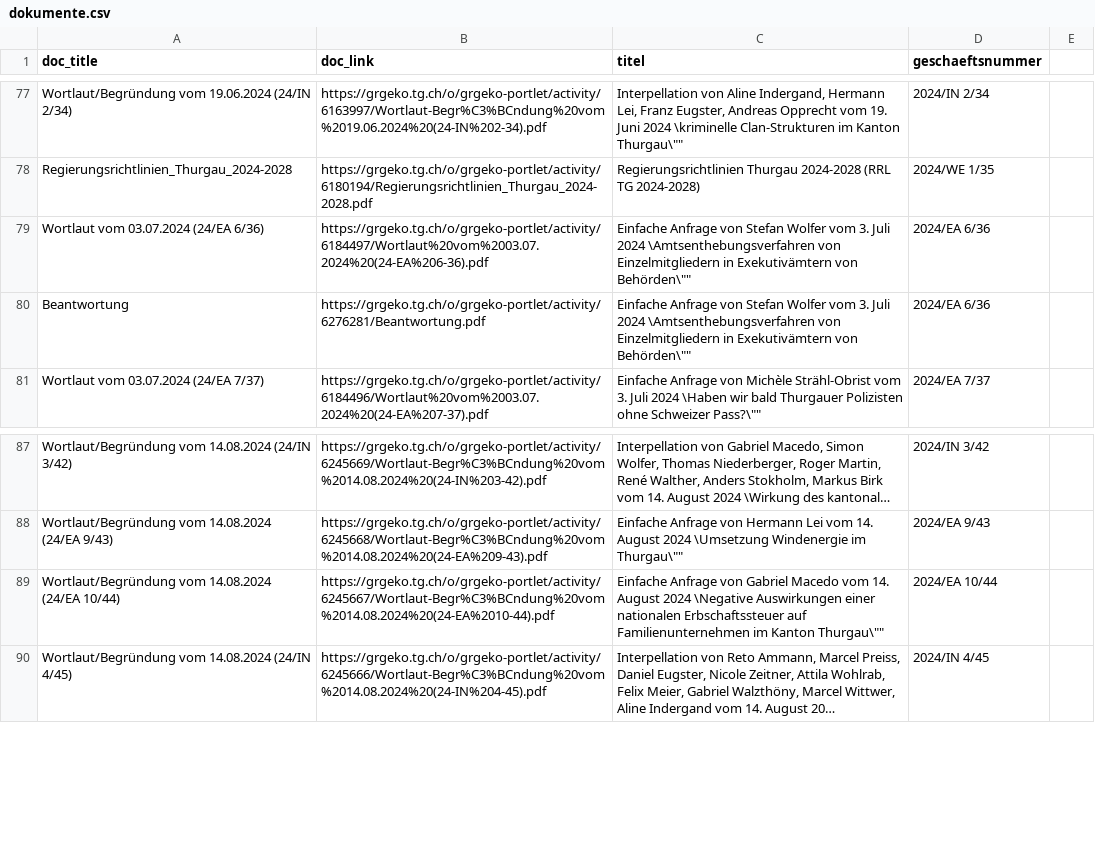
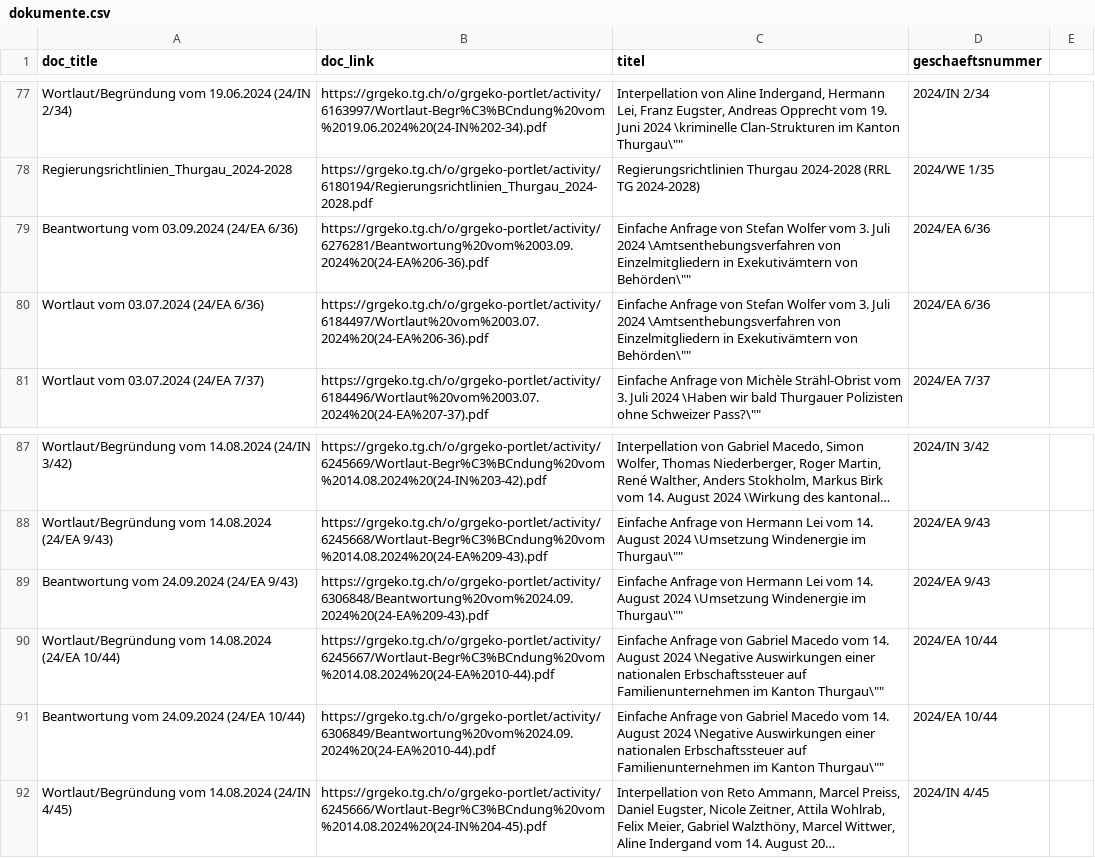
Before and after one commit to ogdtg/vorstossdaten_scrape, a CSV file: dokumente.csv, drawn as a sheet; only a part is shown, gaps mark what is left out; long unchanged cells end in …; removed rows and columns are numbered as before the commit, all else as after; the diff names each change by its address in the sheet, - before the commit and + after, or states it on an @@ line.

```diff
--- a/dokumente.csv
+++ b/dokumente.csv
+row 79: Beantwortung vom 03.09.2024 (24/EA 6/36) | https://grgeko.tg.ch/o/grgeko-portlet/activity/6276281/Beantwortung%20vom%2003.09.2024%20(24-EA%206-36).pdf | Einfache Anfrage von Stefan Wolfer vom 3. Juli 2024 \Amtsenthebungsverfahren von Einzelmitgliedern in Exekutivämtern von Behörden\"" | 2024/EA 6/36
-row 80: Beantwortung | https://grgeko.tg.ch/o/grgeko-portlet/activity/6276281/Beantwortung.pdf | Einfache Anfrage von Stefan Wolfer vom 3. Juli 2024 \Amtsenthebungsverfahren von Einzelmitgliedern in Exekutivämtern von Behörden\"" | 2024/EA 6/36
+row 89: Beantwortung vom 24.09.2024 (24/EA 9/43) | https://grgeko.tg.ch/o/grgeko-portlet/activity/6306848/Beantwortung%20vom%2024.09.2024%20(24-EA%209-43).pdf | Einfache Anfrage von Hermann Lei vom 14. August 2024 \Umsetzung Windenergie im Thurgau\"" | 2024/EA 9/43
+row 91: Beantwortung vom 24.09.2024 (24/EA 10/44) | https://grgeko.tg.ch/o/grgeko-portlet/activity/6306849/Beantwortung%20vom%2024.09.2024%20(24-EA%2010-44).pdf | Einfache Anfrage von Gabriel Macedo vom 14. August 2024 \Negative Auswirkungen einer nationalen Erbschaftssteuer auf Familienunternehmen im Kanton Thurgau\"" | 2024/EA 10/44
```
Also changed, not shown: geschaefte.csv, 1 other file.
